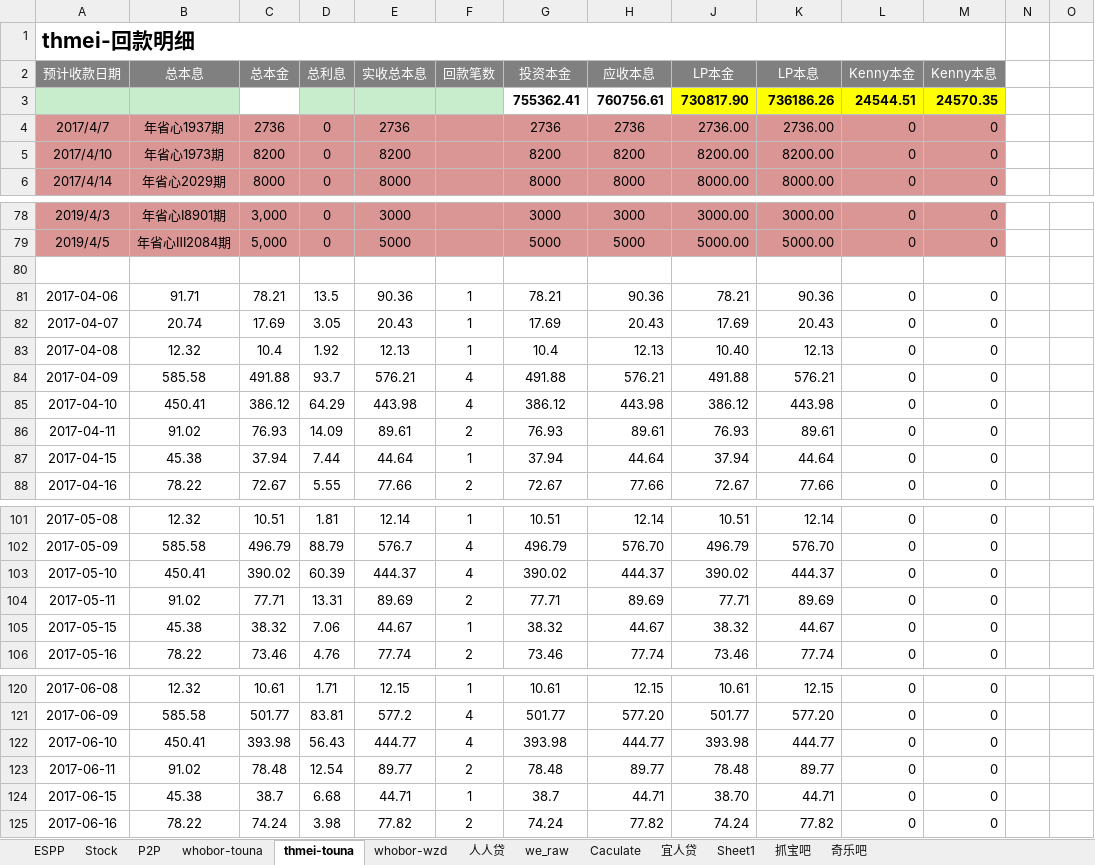
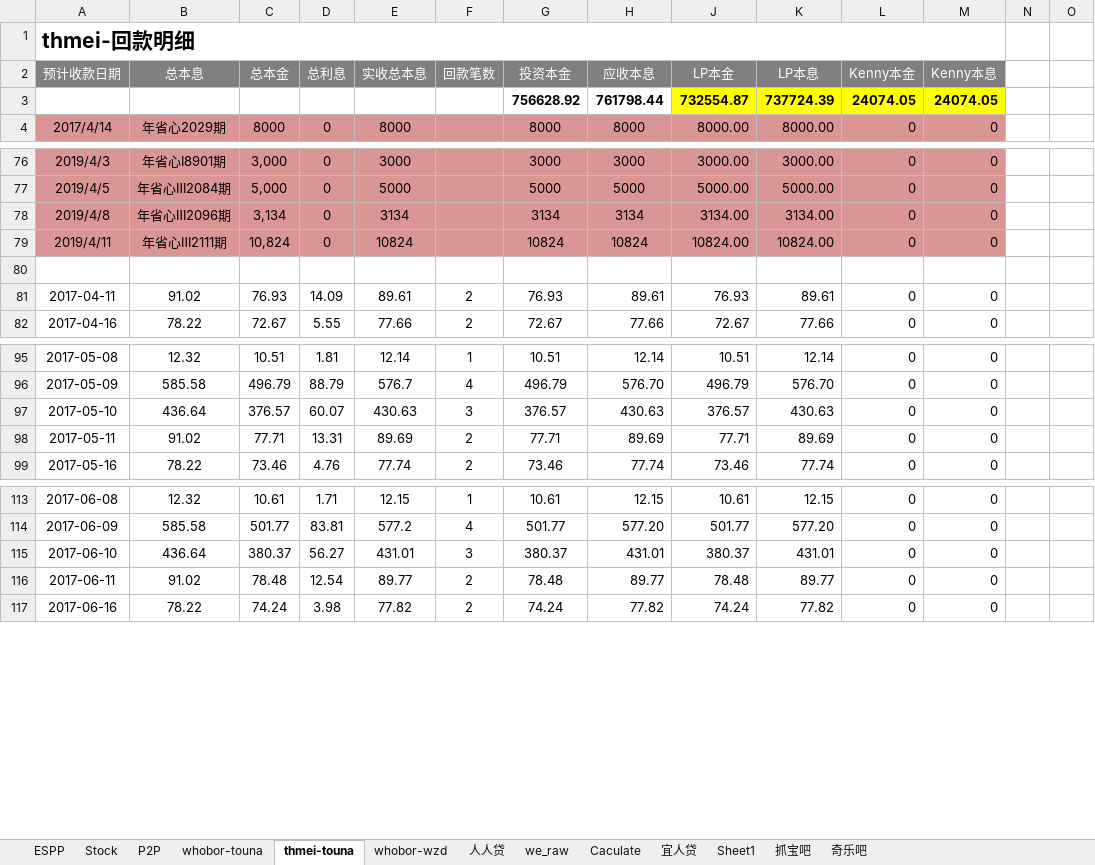
Before and after one commit to berniehu/Investment, an Excel workbook: HighRiskInvestment.xlsx, sheet thmei-touna, drawn as a sheet; only a part is shown, gaps mark what is left out; values as stored, in another font and other column widths than the file's, no borders; removed rows and columns are numbered as before the commit, all else as after; rows hold the shown columns only; the diff covers the shown part only; the diff names each change by its address in the sheet, - before the commit and + after, or states it on an @@ line.

```diff
--- a/HighRiskInvestment.xlsx (sheet thmei-touna)
+++ b/HighRiskInvestment.xlsx (sheet thmei-touna)
-row 3:  |  |  |  |  |  | 755362.41 | 760756.61 | 730817.90 | 736186.26 | 24544.51 | 24570.35
-row 4: 2017/4/7 | 年省心1937期 | 2736 | 0 | 2736 |  | 2736 | 2736 | 2736.00 | 2736.00 | 0 | 0
-row 5: 2017/4/10 | 年省心1973期 | 8200 | 0 | 8200 |  | 8200 | 8200 | 8200.00 | 8200.00 | 0 | 0
+row 3:  |  |  |  |  |  | 756628.92 | 761798.44 | 732554.87 | 737724.39 | 24074.05 | 24074.05
+row 78: 2019/4/8 | 年省心Ⅲ2096期 | 3,134 | 0 | 3134 |  | 3134 | 3134 | 3134.00 | 3134.00 | 0 | 0
+row 79: 2019/4/11 | 年省心Ⅲ2111期 | 10,824 | 0 | 10824 |  | 10824 | 10824 | 10824.00 | 10824.00 | 0 | 0
-row 81: 2017-04-06 | 91.71 | 78.21 | 13.5 | 90.36 | 1 | 78.21 | 90.36 | 78.21 | 90.36 | 0 | 0
-row 82: 2017-04-07 | 20.74 | 17.69 | 3.05 | 20.43 | 1 | 17.69 | 20.43 | 17.69 | 20.43 | 0 | 0
-row 83: 2017-04-08 | 12.32 | 10.4 | 1.92 | 12.13 | 1 | 10.4 | 12.13 | 10.40 | 12.13 | 0 | 0
-row 84: 2017-04-09 | 585.58 | 491.88 | 93.7 | 576.21 | 4 | 491.88 | 576.21 | 491.88 | 576.21 | 0 | 0
-row 85: 2017-04-10 | 450.41 | 386.12 | 64.29 | 443.98 | 4 | 386.12 | 443.98 | 386.12 | 443.98 | 0 | 0
-row 87: 2017-04-15 | 45.38 | 37.94 | 7.44 | 44.64 | 1 | 37.94 | 44.64 | 37.94 | 44.64 | 0 | 0
-B97 (总本息): 450.41
+B97 (总本息): 436.64
-C97 (总本金): 390.02
+C97 (总本金): 376.57
-D97 (总利息): 60.39
+D97 (总利息): 60.07
-E97 (实收总本息): 444.37
+E97 (实收总本息): 430.63
-F97 (回款笔数): 4
+F97 (回款笔数): 3
-G97 (投资本金): 390.02
+G97 (投资本金): 376.57
-H97 (应收本息): 444.37
+H97 (应收本息): 430.63
-J97 (LP本金): 390.02
+J97 (LP本金): 376.57
-K97 (LP本息): 444.37
+K97 (LP本息): 430.63
-row 105: 2017-05-15 | 45.38 | 38.32 | 7.06 | 44.67 | 1 | 38.32 | 44.67 | 38.32 | 44.67 | 0 | 0
-B115 (总本息): 450.41
+B115 (总本息): 436.64
-C115 (总本金): 393.98
+C115 (总本金): 380.37
-D115 (总利息): 56.43
+D115 (总利息): 56.27
-E115 (实收总本息): 444.77
+E115 (实收总本息): 431.01
-F115 (回款笔数): 4
+F115 (回款笔数): 3
-G115 (投资本金): 393.98
+G115 (投资本金): 380.37
-H115 (应收本息): 444.77
+H115 (应收本息): 431.01
-J115 (LP本金): 393.98
+J115 (LP本金): 380.37
-K115 (LP本息): 444.77
+K115 (LP本息): 431.01
-row 124: 2017-06-15 | 45.38 | 38.7 | 6.68 | 44.71 | 1 | 38.7 | 44.71 | 38.70 | 44.71 | 0 | 0
```
Also changed, not shown: 23 added rows and 15 removed rows elsewhere in this sheet, sheet whobor-touna, sheet P2P, formulas that keep their value, charts or pictures.
